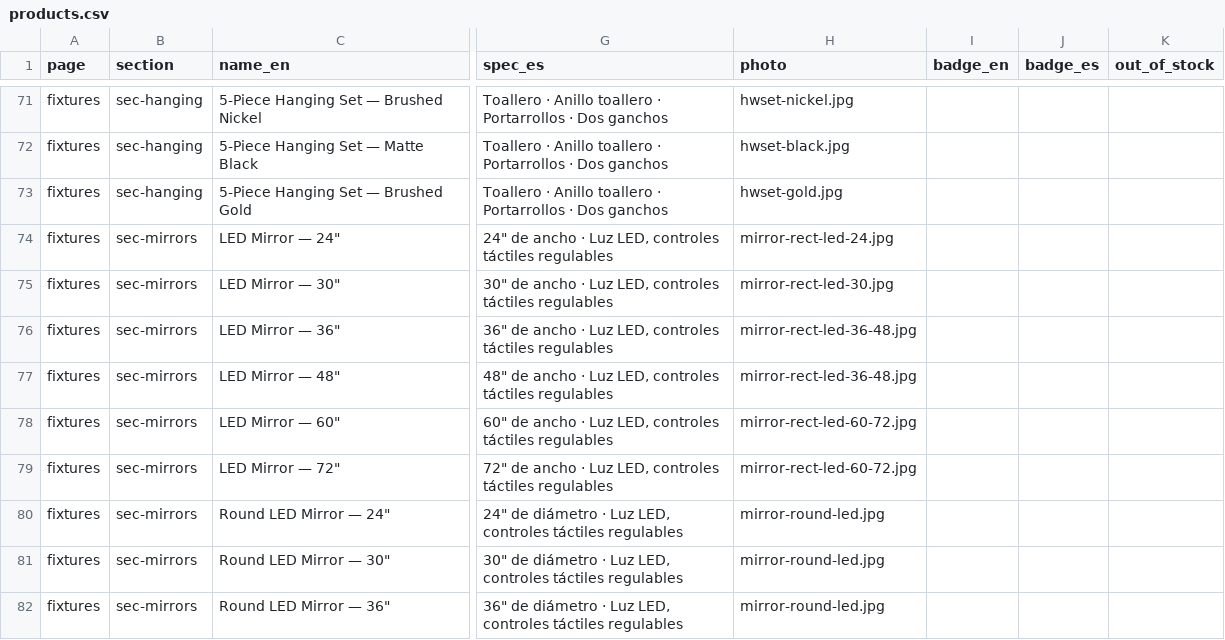
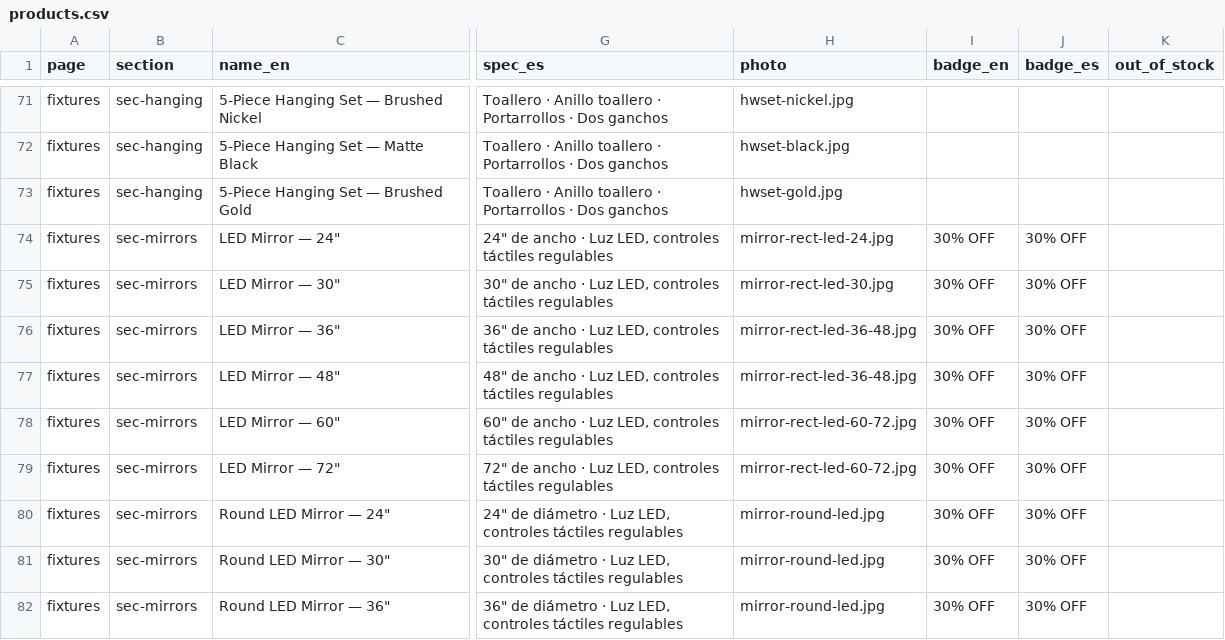
Before and after one commit to marcelmanzor-dota/Risco-s-Shop, a CSV file: data/products.csv, drawn as a sheet; only a part is shown, gaps mark what is left out; the diff names each change by its address in the sheet, - before the commit and + after, or states it on an @@ line.

Commit message:
Portal update by riscosshop@gmail.com
- LED Mirror — 24": badge (EN) (empty) → 30% OFF; badge (ES) (empty) → 30% OFF
- LED Mirror — 30": badge (EN) (empty) → 30% OFF; badge (ES) (empty) → 30% OFF
- LED Mirror — 36": badge (EN) (empty) → 30% OFF; badge (ES) (empty) → 30% OFF
- LED Mirror — 48": badge (EN) (empty) → 30% OFF; badge (ES) (empty) → 30% OFF
- LED Mirror — 60": badge (EN) (empty) → 30% OFF; badge (ES) (empty) → 30% OFF
- LED Mirror — 72": badge (EN) (empty) → 30% OFF; badge (ES) (empty) → 30% OFF
- Round LED Mirror — 24": badge (EN) (empty) → 30% OFF; badge (ES) (empty) → 30% OFF
- Round LED Mirror — 30": badge (EN) (empty) → 30% OFF; badge (ES) (empty) → 30% OFF
- Round LED Mirror — 36": badge (EN) (empty) → 30% OFF; badge (ES) (empty) → 30% OFF

```diff
--- a/data/products.csv
+++ b/data/products.csv
-I74:I82 (badge_en): (empty)
+I74:I82 (badge_en): 30% OFF
-J74:J82 (badge_es): (empty)
+J74:J82 (badge_es): 30% OFF
```
